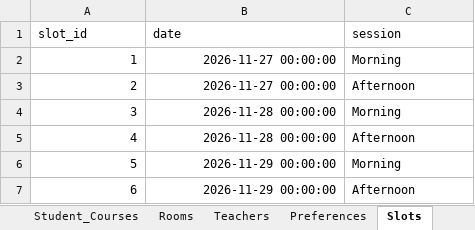
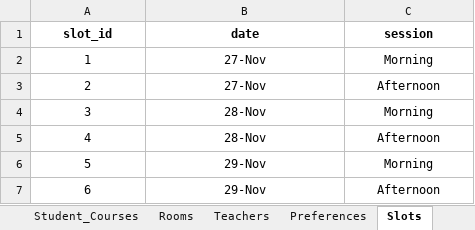
Before and after one commit to reva-32/timetable_system, an Excel workbook: backend/uploads/exam_data.xlsx, sheet Slots, drawn as a sheet; values as stored, in another font and other column widths than the file's, no borders; the diff names each change by its address in the sheet, - before the commit and + after, or states it on an @@ line.

```diff
--- a/backend/uploads/exam_data.xlsx (sheet Slots)
+++ b/backend/uploads/exam_data.xlsx (sheet Slots)
@@ A1:C1 bold: off → on, alignment: left → center @@
-A2:B7 alignment: right
+A2:B7 alignment: center
-B2:B3 (date): 2026-11-27 00:00:00
+B2:B3 (date): 27-Nov
-C2:C7 alignment: left
+C2:C7 alignment: center
-B4:B5 (date): 2026-11-28 00:00:00
+B4:B5 (date): 28-Nov
-B6:B7 (date): 2026-11-29 00:00:00
+B6:B7 (date): 29-Nov
```
Also changed, not shown: sheet Student_Courses, sheet Courses, sheet Teachers, sheet Preferences, sheet Rooms, 1 other file.
